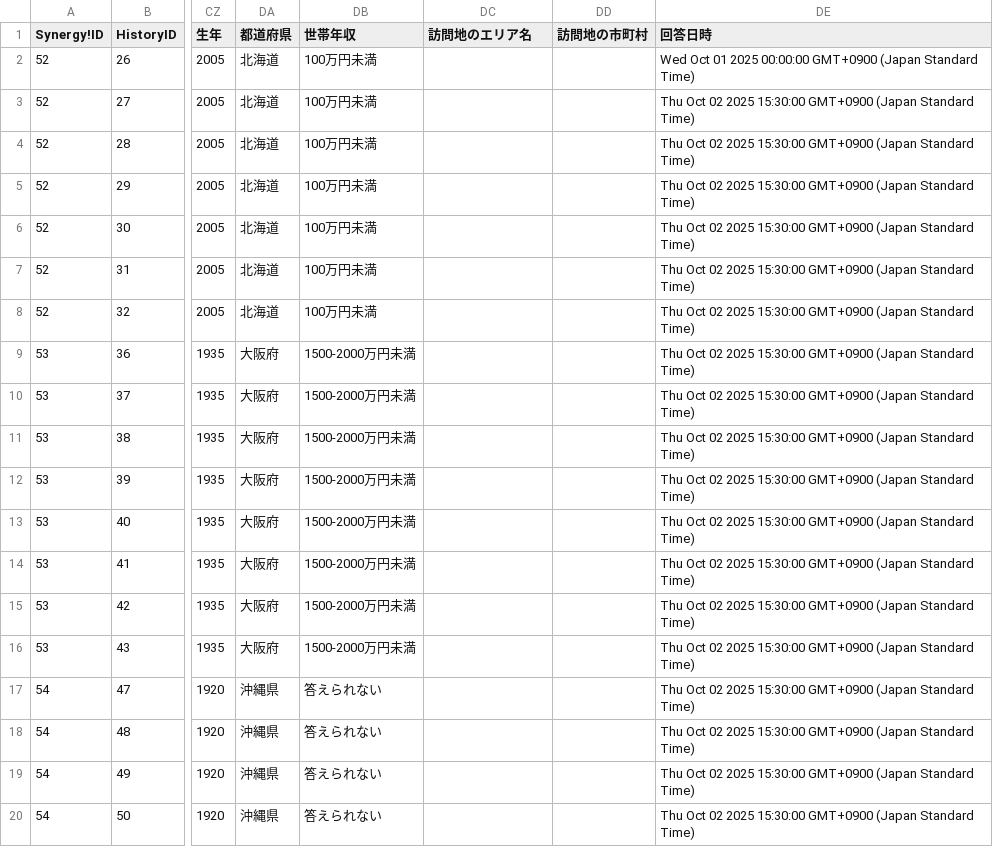
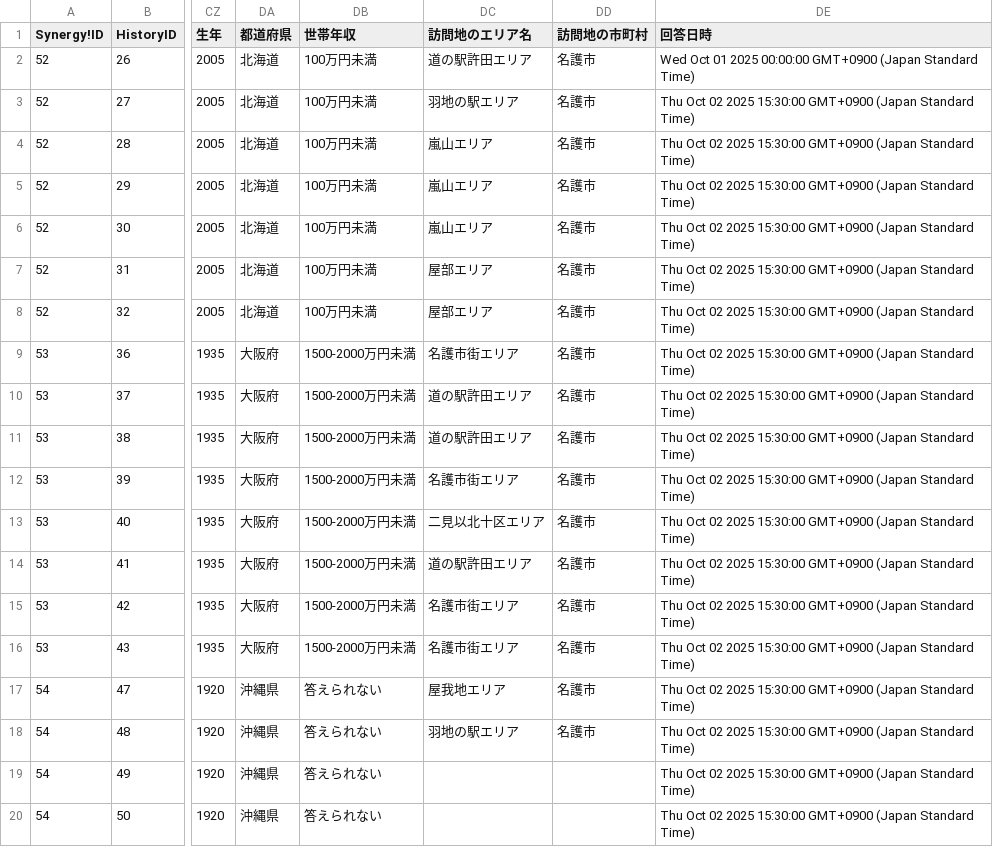
Before and after one commit to adsail-miyazaki/yanbaru_domestic_survey, a CSV file: 20251001.csv, drawn as a sheet; only a part is shown, gaps mark what is left out; the diff names each change by its address in the sheet, - before the commit and + after, or states it on an @@ line.

```diff
--- a/20251001.csv
+++ b/20251001.csv
-DC2 (訪問地のエリア名): (empty)
+DC2 (訪問地のエリア名): 道の駅許田エリア
-DD2:DD18 (訪問地の市町村): (empty)
+DD2:DD18 (訪問地の市町村): 名護市
-DC3 (訪問地のエリア名): (empty)
+DC3 (訪問地のエリア名): 羽地の駅エリア
-DC4:DC6 (訪問地のエリア名): (empty)
+DC4:DC6 (訪問地のエリア名): 嵐山エリア
-DC7:DC8 (訪問地のエリア名): (empty)
+DC7:DC8 (訪問地のエリア名): 屋部エリア
-DC9 (訪問地のエリア名): (empty)
+DC9 (訪問地のエリア名): 名護市街エリア
-DC10:DC11 (訪問地のエリア名): (empty)
+DC10:DC11 (訪問地のエリア名): 道の駅許田エリア
-DC12 (訪問地のエリア名): (empty)
+DC12 (訪問地のエリア名): 名護市街エリア
-DC13 (訪問地のエリア名): (empty)
+DC13 (訪問地のエリア名): 二見以北十区エリア
-DC14 (訪問地のエリア名): (empty)
+DC14 (訪問地のエリア名): 道の駅許田エリア
-DC15:DC16 (訪問地のエリア名): (empty)
+DC15:DC16 (訪問地のエリア名): 名護市街エリア
-DC17 (訪問地のエリア名): (empty)
+DC17 (訪問地のエリア名): 屋我地エリア
-DC18 (訪問地のエリア名): (empty)
+DC18 (訪問地のエリア名): 羽地の駅エリア
```
